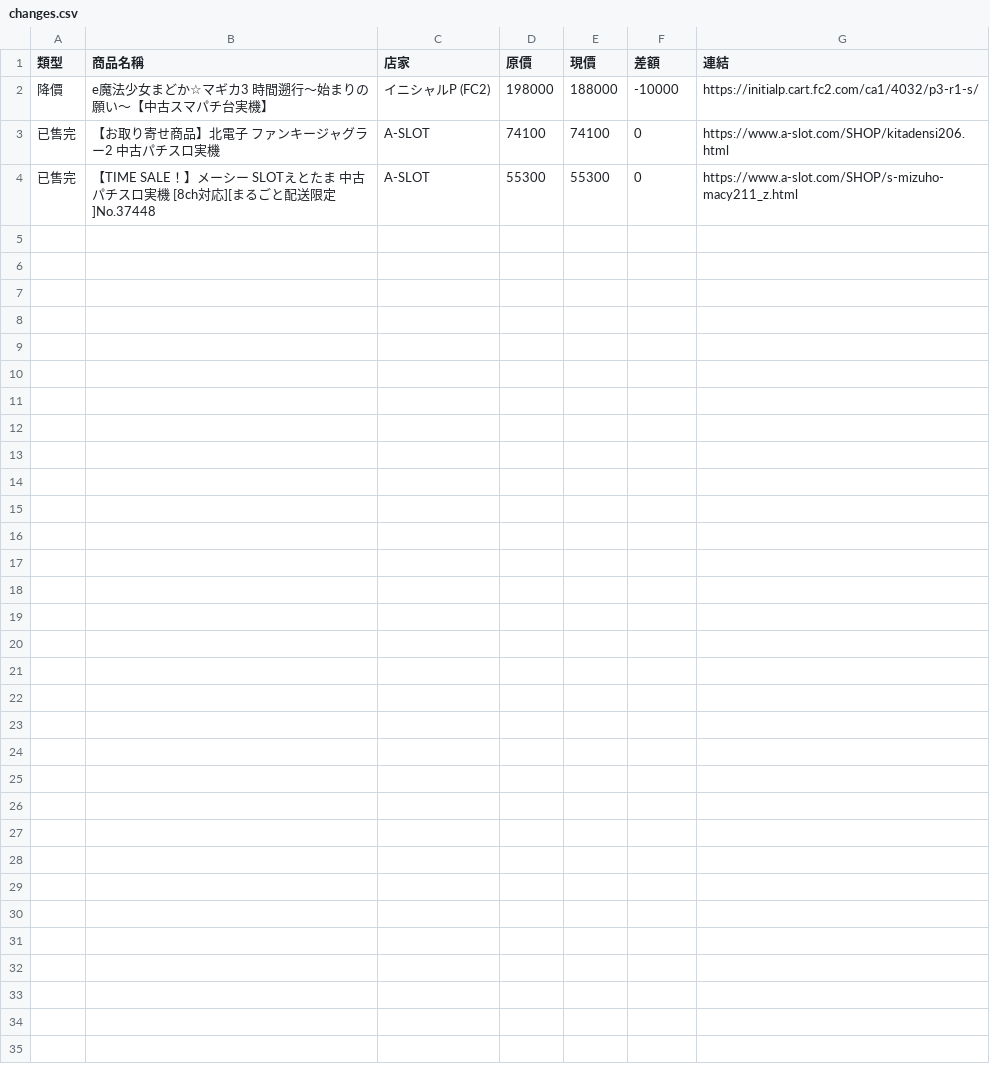
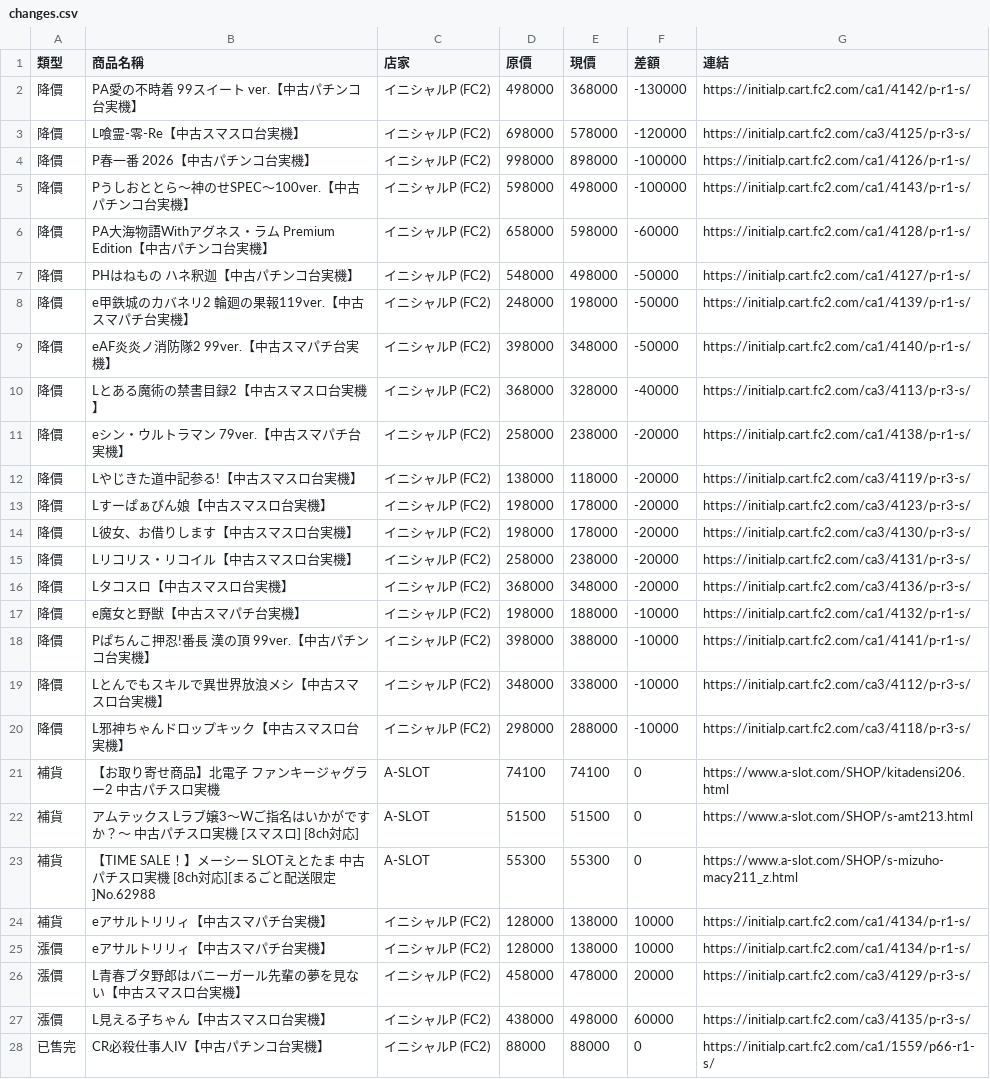
Before and after one commit to z870017/slot-price-watch, a CSV file: docs/changes.csv, drawn as a sheet.

```diff
--- a/docs/changes.csv
+++ b/docs/changes.csv
@@ -1,4 +1,28 @@
 類型,商品名稱,店家,原價,現價,差額,連結
-降價,e魔法少女まどか☆マギカ3 時間遡行～始まりの願い～【中古スマパチ台実機】,イニシャルP (FC2),198000,188000,-10000,https://initialp.cart.fc2.com/ca1/4032/p3-r1-s/
-已售完,【お取り寄せ商品】北電子 ファンキージャグラー2 中古パチスロ実機,A-SLOT,74100,74100,0,https://www.a-slot.com/SHOP/kitadensi206.html
-已售完,【TIME SALE！】メーシー SLOTえとたま 中古パチスロ実機 [8ch対応][まるごと配送限定]No.37448,A-SLOT,55300,55300,0,https://www.a-slot.com/SHOP/s-mizuho-macy211_z.html
+降價,PA愛の不時着 99スイート ver.【中古パチンコ台実機】,イニシャルP (FC2),498000,368000,-130000,https://initialp.cart.fc2.com/ca1/4142/p-r1-s/
+降價,L喰霊‐零‐Re【中古スマスロ台実機】,イニシャルP (FC2),698000,578000,-120000,https://initialp.cart.fc2.com/ca3/4125/p-r3-s/
+降價,P春一番 2026【中古パチンコ台実機】,イニシャルP (FC2),998000,898000,-100000,https://initialp.cart.fc2.com/ca1/4126/p-r1-s/
+降價,Pうしおととら～神のせSPEC～100ver.【中古パチンコ台実機】,イニシャルP (FC2),598000,498000,-100000,https://initialp.cart.fc2.com/ca1/4143/p-r1-s/
+降價,PA大海物語Withアグネス・ラム Premium Edition【中古パチンコ台実機】,イニシャルP (FC2),658000,598000,-60000,https://initialp.cart.fc2.com/ca1/4128/p-r1-s/
+降價,PHはねもの ハネ釈迦【中古パチンコ台実機】,イニシャルP (FC2),548000,498000,-50000,https://initialp.cart.fc2.com/ca1/4127/p-r1-s/
+降價,e甲鉄城のカバネリ2 輪廻の果報119ver.【中古スマパチ台実機】,イニシャルP (FC2),248000,198000,-50000,https://initialp.cart.fc2.com/ca1/4139/p-r1-s/
+降價,eAF炎炎ノ消防隊2 99ver.【中古スマパチ台実機】,イニシャルP (FC2),398000,348000,-50000,https://initialp.cart.fc2.com/ca1/4140/p-r1-s/
+降價,Lとある魔術の禁書目録2【中古スマスロ台実機】,イニシャルP (FC2),368000,328000,-40000,https://initialp.cart.fc2.com/ca3/4113/p-r3-s/
+降價,eシン・ウルトラマン 79ver.【中古スマパチ台実機】,イニシャルP (FC2),258000,238000,-20000,https://initialp.cart.fc2.com/ca1/4138/p-r1-s/
+降價,Lやじきた道中記参る!【中古スマスロ台実機】,イニシャルP (FC2),138000,118000,-20000,https://initialp.cart.fc2.com/ca3/4119/p-r3-s/
+降價,Lすーぱぁびん娘【中古スマスロ台実機】,イニシャルP (FC2),198000,178000,-20000,https://initialp.cart.fc2.com/ca3/4123/p-r3-s/
+降價,L彼女、お借りします【中古スマスロ台実機】,イニシャルP (FC2),198000,178000,-20000,https://initialp.cart.fc2.com/ca3/4130/p-r3-s/
+降價,Lリコリス・リコイル【中古スマスロ台実機】,イニシャルP (FC2),258000,238000,-20000,https://initialp.cart.fc2.com/ca3/4131/p-r3-s/
+降價,Lタコスロ【中古スマスロ台実機】,イニシャルP (FC2),368000,348000,-20000,https://initialp.cart.fc2.com/ca3/4136/p-r3-s/
+降價,e魔女と野獣【中古スマパチ台実機】,イニシャルP (FC2),198000,188000,-10000,https://initialp.cart.fc2.com/ca1/4132/p-r1-s/
+降價,Pぱちんこ押忍!番長 漢の頂 99ver.【中古パチンコ台実機】,イニシャルP (FC2),398000,388000,-10000,https://initialp.cart.fc2.com/ca1/4141/p-r1-s/
+降價,Lとんでもスキルで異世界放浪メシ【中古スマスロ台実機】,イニシャルP (FC2),348000,338000,-10000,https://initialp.cart.fc2.com/ca3/4112/p-r3-s/
+降價,L邪神ちゃんドロップキック【中古スマスロ台実機】,イニシャルP (FC2),298000,288000,-10000,https://initialp.cart.fc2.com/ca3/4118/p-r3-s/
+補貨,【お取り寄せ商品】北電子 ファンキージャグラー2 中古パチスロ実機,A-SLOT,74100,74100,0,https://www.a-slot.com/SHOP/kitadensi206.html
+補貨,アムテックス Lラブ嬢3～Wご指名はいかがですか？～ 中古パチスロ実機 [スマスロ] [8ch対応],A-SLOT,51500,51500,0,https://www.a-slot.com/SHOP/s-amt213.html
+補貨,【TIME SALE！】メーシー SLOTえとたま 中古パチスロ実機 [8ch対応][まるごと配送限定]No.62988,A-SLOT,55300,55300,0,https://www.a-slot.com/SHOP/s-mizuho-macy211_z.html
+補貨,eアサルトリリィ【中古スマパチ台実機】,イニシャルP (FC2),128000,138000,10000,https://initialp.cart.fc2.com/ca1/4134/p-r1-s/
+漲價,eアサルトリリィ【中古スマパチ台実機】,イニシャルP (FC2),128000,138000,10000,https://initialp.cart.fc2.com/ca1/4134/p-r1-s/
+漲價,L青春ブタ野郎はバニーガール先輩の夢を見ない【中古スマスロ台実機】,イニシャルP (FC2),458000,478000,20000,https://initialp.cart.fc2.com/ca3/4129/p-r3-s/
+漲價,L見える子ちゃん【中古スマスロ台実機】,イニシャルP (FC2),438000,498000,60000,https://initialp.cart.fc2.com/ca3/4135/p-r3-s/
+已售完,CR必殺仕事人IV【中古パチンコ台実機】,イニシャルP (FC2),88000,88000,0,https://initialp.cart.fc2.com/ca1/1559/p66-r1-s/
```
Also changed, not shown: docs/prices.csv, docs/summary.csv, 4 other files.
